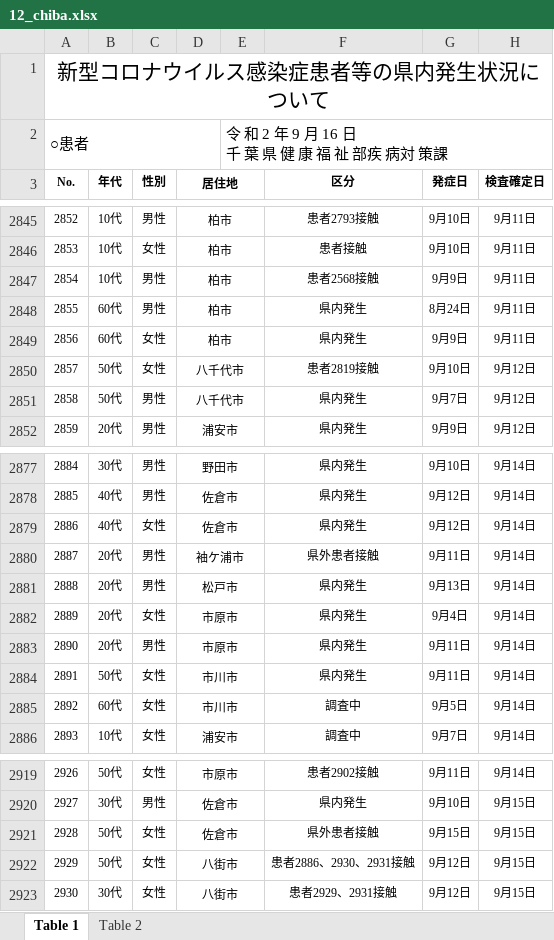
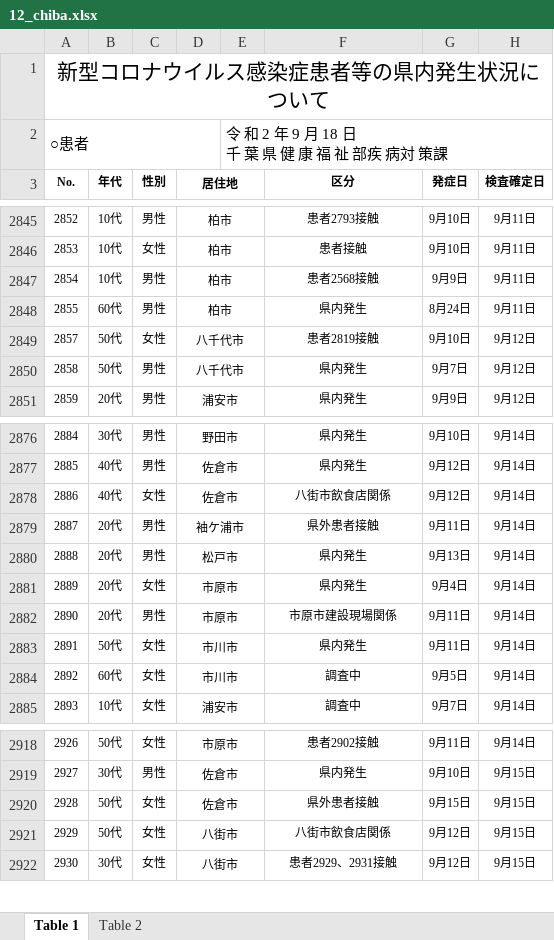
Before and after one commit to CalicoKater/covid-19, an Excel workbook: work/12_chiba.xlsx, sheet Table 1, drawn as a sheet; only a part is shown, gaps mark what is left out; values as stored, in another font and other column widths than the file's, no borders; removed rows and columns are numbered as before the commit, all else as after; ↵ is a line break in a cell; the diff covers the shown part only; the diff names each change by its address in the sheet, - before the commit and + after, or states it on an @@ line.

```diff
--- a/work/12_chiba.xlsx (sheet Table 1)
+++ b/work/12_chiba.xlsx (sheet Table 1)
-E2: 令 和 2 年 9 月 16 日 ↵ 千 葉 県 健 康 福 祉 部疾 病対 策課
+E2: 令 和 2 年 9 月 18 日 ↵ 千 葉 県 健 康 福 祉 部疾 病対 策課
-row 2849: 2856 | 60代 | 女性 | 柏市 |  | 県内発生 | 9月9日 | 9月11日
-F2878 (区分): 県内発生
+F2878 (区分): 八街市飲食店関係
-F2882 (区分): 県内発生
+F2882 (区分): 市原市建設現場関係
-F2921 (区分): 患者2886、2930、2931接触
+F2921 (区分): 八街市飲食店関係
```
Also changed, not shown: 65 added rows and row numbers in column A elsewhere in this sheet, sheet Table 2, work/09_tochigi.xlsx, 14 other files.
